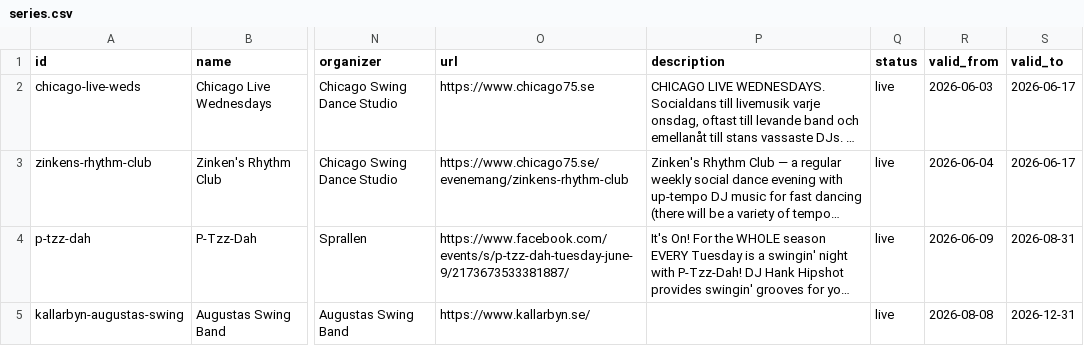
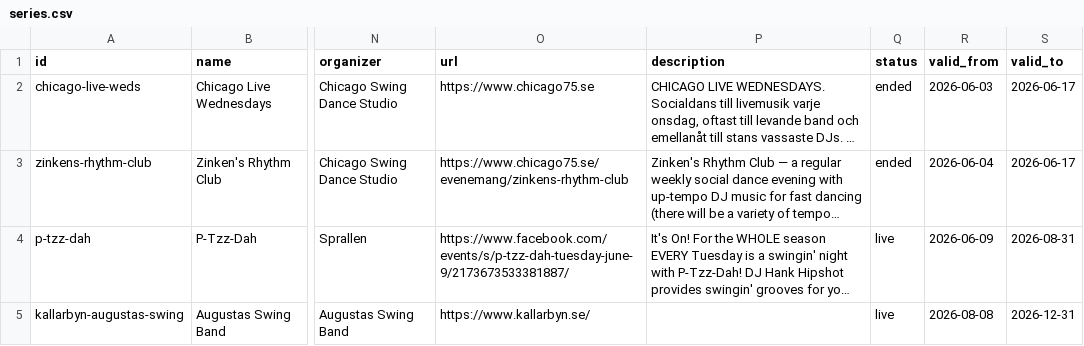
Before and after one commit to ranveeraggarwal/swsthlm, a CSV file: data/series.csv, drawn as a sheet; only a part is shown, gaps mark what is left out; long unchanged cells end in …; the diff names each change by its address in the sheet, - before the commit and + after, or states it on an @@ line.

```diff
--- a/data/series.csv
+++ b/data/series.csv
-Q2:Q3 (status): live
+Q2:Q3 (status): ended
```
